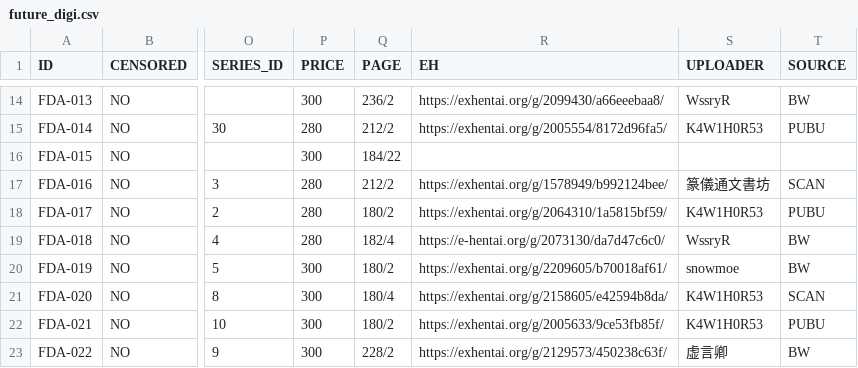
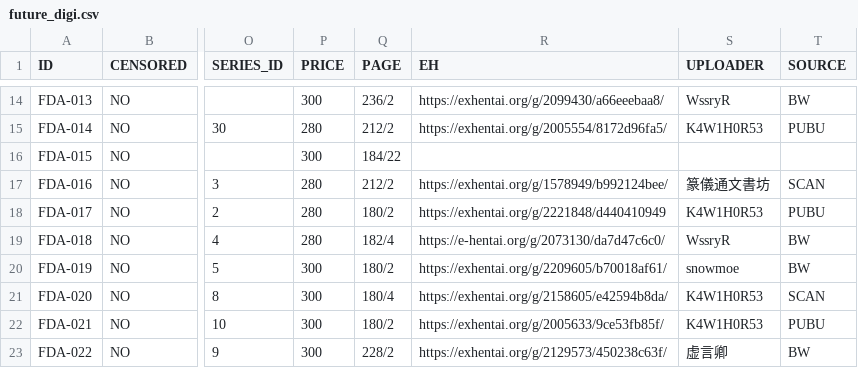
Before and after one commit to K4W1H0R53/tankoubon, a CSV file: tw/future_digi.csv, drawn as a sheet; only a part is shown, gaps mark what is left out; the diff names each change by its address in the sheet, - before the commit and + after, or states it on an @@ line.

Commit message:
更新FDH-017标签

```diff
--- a/tw/future_digi.csv
+++ b/tw/future_digi.csv
-R18 (EH): https://exhentai.org/g/2064310/1a5815bf59/
+R18 (EH): https://exhentai.org/g/2221848/d440410949
```
